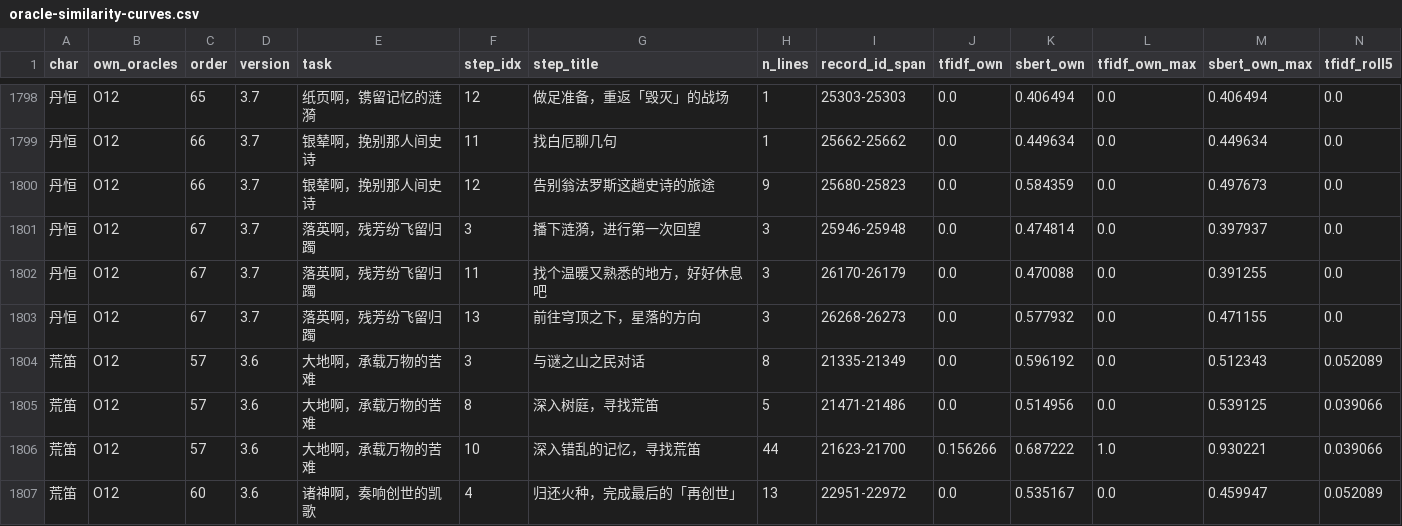
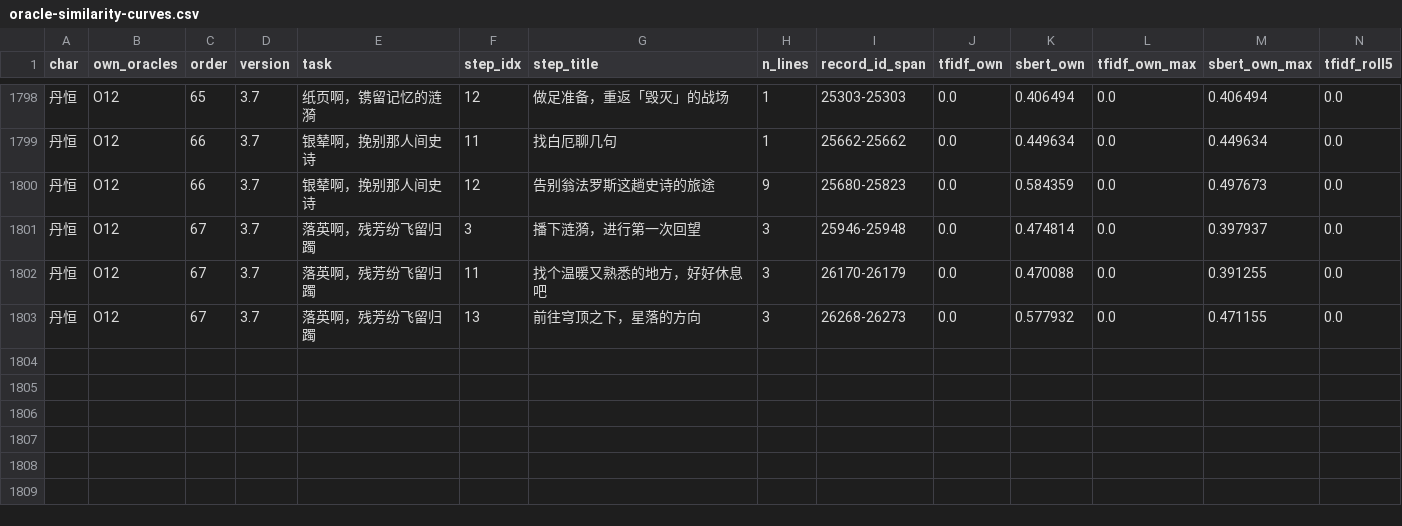
Before and after one commit to zhangjun005/NlpForAmphoreus, a CSV file: data/config/oracle-similarity-curves.csv, drawn as a sheet; only a part is shown, gaps mark what is left out; rows hold the shown columns only; the diff names each change by its address in the sheet, - before the commit and + after, or states it on an @@ line.

Commit message:
data: finalize 2-group roster (A11+B3); NPC inline notes only; curves 14, figures updated

```diff
--- a/data/config/oracle-similarity-curves.csv
+++ b/data/config/oracle-similarity-curves.csv
-row 1804: 荒笛 | O12 | 57 | 3.6 | 大地啊，承载万物的苦难 | 3 | 与谜之山之民对话 | 8 | 21335-21349 | 0.0 | 0.596192 | 0.0 | 0.512343 | 0.052089
-row 1805: 荒笛 | O12 | 57 | 3.6 | 大地啊，承载万物的苦难 | 8 | 深入树庭，寻找荒笛 | 5 | 21471-21486 | 0.0 | 0.514956 | 0.0 | 0.539125 | 0.039066
-row 1806: 荒笛 | O12 | 57 | 3.6 | 大地啊，承载万物的苦难 | 10 | 深入错乱的记忆，寻找荒笛 | 44 | 21623-21700 | 0.156266 | 0.687222 | 1.0 | 0.930221 | 0.039066
-row 1807: 荒笛 | O12 | 60 | 3.6 | 诸神啊，奏响创世的凯歌 | 4 | 归还火种，完成最后的「再创世」 | 13 | 22951-22972 | 0.0 | 0.535167 | 0.0 | 0.459947 | 0.052089
```
Also changed, not shown: 9 other files.
